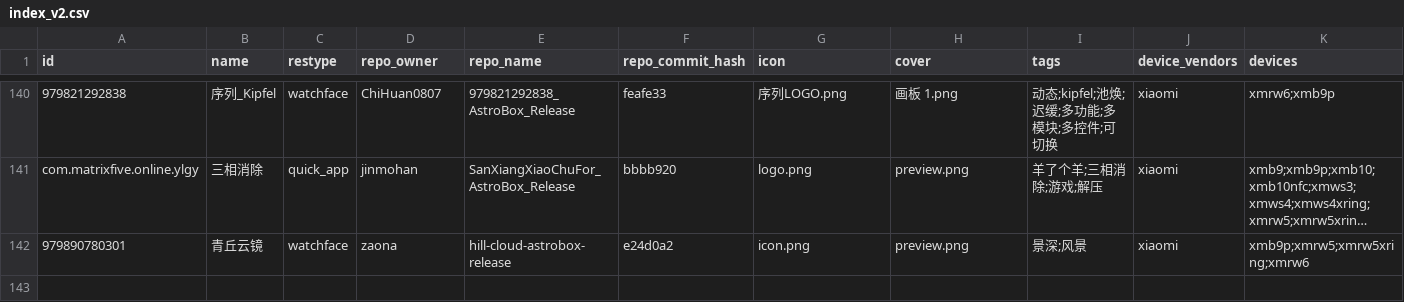
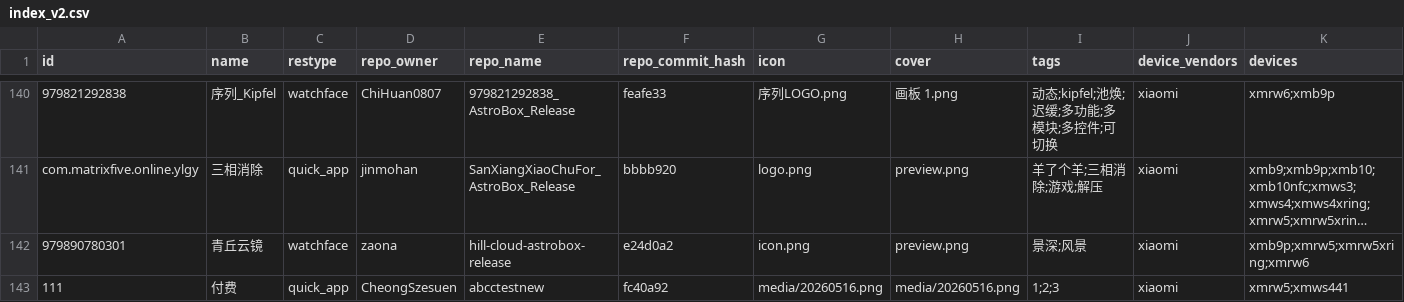
Before and after one commit to AstralSightStudios/ABRepo-TestEnv, a CSV file: index_v2.csv, drawn as a sheet; only a part is shown, gaps mark what is left out; long unchanged cells end in …; rows hold the shown columns only; the diff names each change by its address in the sheet, - before the commit and + after, or states it on an @@ line.

Commit message:
Add 111 to catalog

```diff
--- a/index_v2.csv
+++ b/index_v2.csv
+row 143: 111 | 付费 | quick_app | CheongSzesuen | abcctestnew | fc40a92 | media/20260516.png | media/20260516.png | 1;2;3 | xiaomi | xmrw5;xmws441
```
